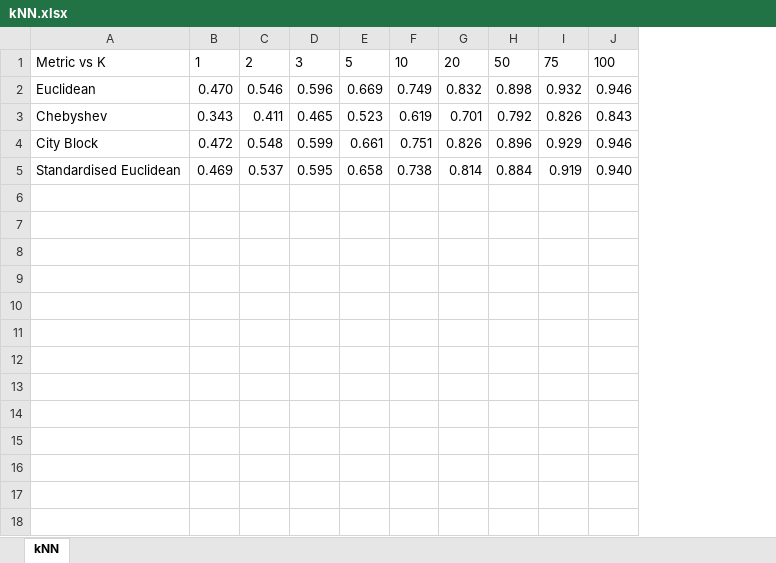
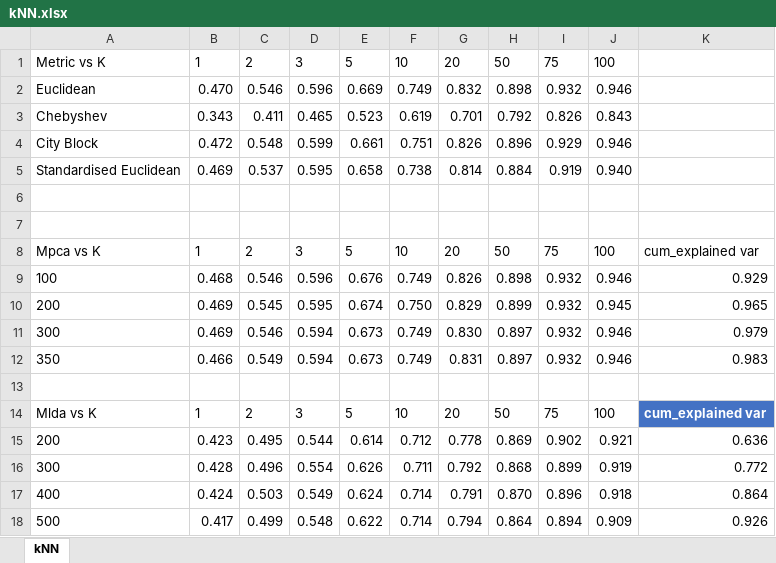
Before and after one commit to larok00/EE4-68_PR_CW_2, an Excel workbook: Results/kNN.xlsx, sheet kNN, drawn as a sheet; values as stored, in another font and other column widths than the file's, no borders; table styles not drawn; the diff names each change by its address in the sheet, - before the commit and + after, or states it on an @@ line.

Commit message:
added pca and lad results (without standardisation)

```diff
--- a/Results/kNN.xlsx (sheet kNN)
+++ b/Results/kNN.xlsx (sheet kNN)
+column K, empty
+row 6: (empty)
+row 7: (empty)
+row 8: Mpca vs K | 1 | 2 | 3 | 5 | 10 | 20 | 50 | 75 | 100 | cum_explained var
+row 9: 100 | 0.468 | 0.546 | 0.596 | 0.676 | 0.749 | 0.826 | 0.898 | 0.932 | 0.946 | 0.929
+row 10: 200 | 0.469 | 0.545 | 0.595 | 0.674 | 0.750 | 0.829 | 0.899 | 0.932 | 0.945 | 0.965
+row 11: 300 | 0.469 | 0.546 | 0.594 | 0.673 | 0.749 | 0.830 | 0.897 | 0.932 | 0.946 | 0.979
+row 12: 350 | 0.466 | 0.549 | 0.594 | 0.673 | 0.749 | 0.831 | 0.897 | 0.932 | 0.946 | 0.983
+row 13: (empty)
+row 14: Mlda vs K | 1 | 2 | 3 | 5 | 10 | 20 | 50 | 75 | 100 | cum_explained var
+row 15: 200 | 0.423 | 0.495 | 0.544 | 0.614 | 0.712 | 0.778 | 0.869 | 0.902 | 0.921 | 0.636
+row 16: 300 | 0.428 | 0.496 | 0.554 | 0.626 | 0.711 | 0.792 | 0.868 | 0.899 | 0.919 | 0.772
+row 17: 400 | 0.424 | 0.503 | 0.549 | 0.624 | 0.714 | 0.791 | 0.870 | 0.896 | 0.918 | 0.864
+row 18: 500 | 0.417 | 0.499 | 0.548 | 0.622 | 0.714 | 0.794 | 0.864 | 0.894 | 0.909 | 0.926
```
